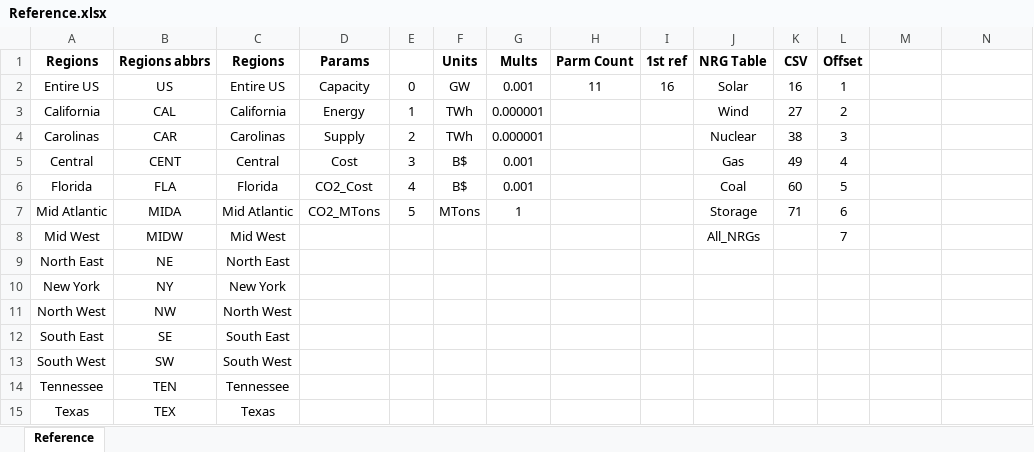
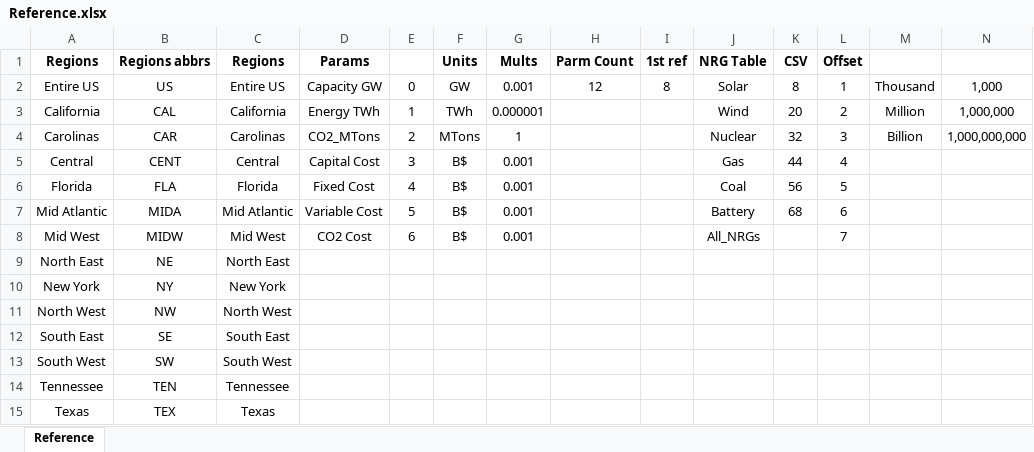
Before and after one commit to cliffgold/Optimize, an Excel workbook: Macro/Reference.xlsx, sheet Reference, drawn as a sheet; values as stored, in another font and other column widths than the file's, no borders; the diff names each change by its address in the sheet, - before the commit and + after, or states it on an @@ line.

```diff
--- a/Macro/Reference.xlsx (sheet Reference)
+++ b/Macro/Reference.xlsx (sheet Reference)
-D2 (Params): Capacity
+D2 (Params): Capacity GW
-H2 (Parm Count): 11
+H2 (Parm Count): 12
-I2 (1st ref): 16
+I2 (1st ref): 8
-K2 (CSV): 16
+K2 (CSV): 8
-M2: (empty)
+M2: Thousand
-N2: (empty)
+N2: 1,000
-D3 (Params): Energy
+D3 (Params): Energy TWh
-K3 (CSV): 27
+K3 (CSV): 20
-M3: (empty)
+M3: Million
-N3: (empty)
+N3: 1,000,000
-D4 (Params): Supply
+D4 (Params): CO2_MTons
-F4 (Units): TWh
+F4 (Units): MTons
-G4 (Mults): 0.000001
+G4 (Mults): 1
-K4 (CSV): 38
+K4 (CSV): 32
-M4: (empty)
+M4: Billion
-N4: (empty)
+N4: 1,000,000,000
-D5 (Params): Cost
+D5 (Params): Capital Cost
-K5 (CSV): 49
+K5 (CSV): 44
-D6 (Params): CO2_Cost
+D6 (Params): Fixed Cost
-K6 (CSV): 60
+K6 (CSV): 56
-D7 (Params): CO2_MTons
+D7 (Params): Variable Cost
-F7 (Units): MTons
+F7 (Units): B$
-G7 (Mults): 1
+G7 (Mults): 0.001
-J7 (NRG Table): Storage
+J7 (NRG Table): Battery
-K7 (CSV): 71
+K7 (CSV): 68
-D8 (Params): (empty)
+D8 (Params): CO2 Cost
-E8: (empty)
+E8: 6
-F8 (Units): (empty)
+F8 (Units): B$
-G8 (Mults): (empty)
+G8 (Mults): 0.001
```
Also changed, not shown: formulas that keep their value, Macro/Lib_Gen.xlsm, Template/Lib_Template.xlsm.
